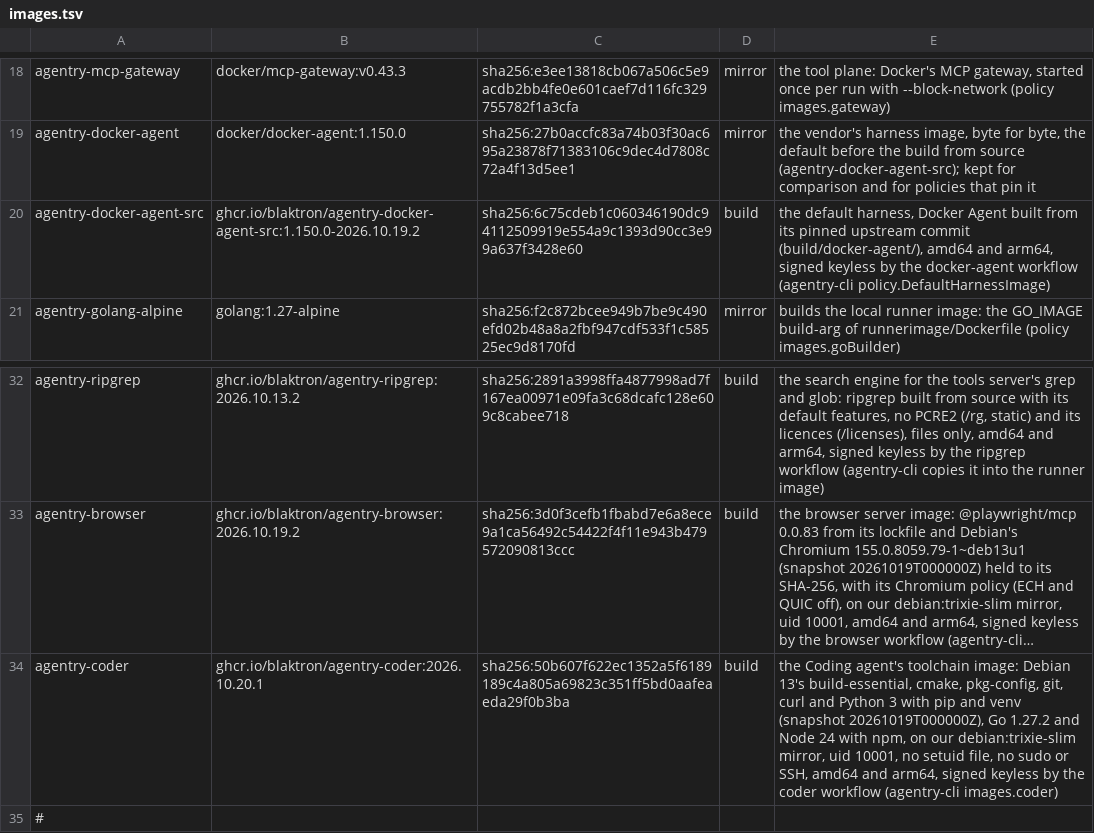
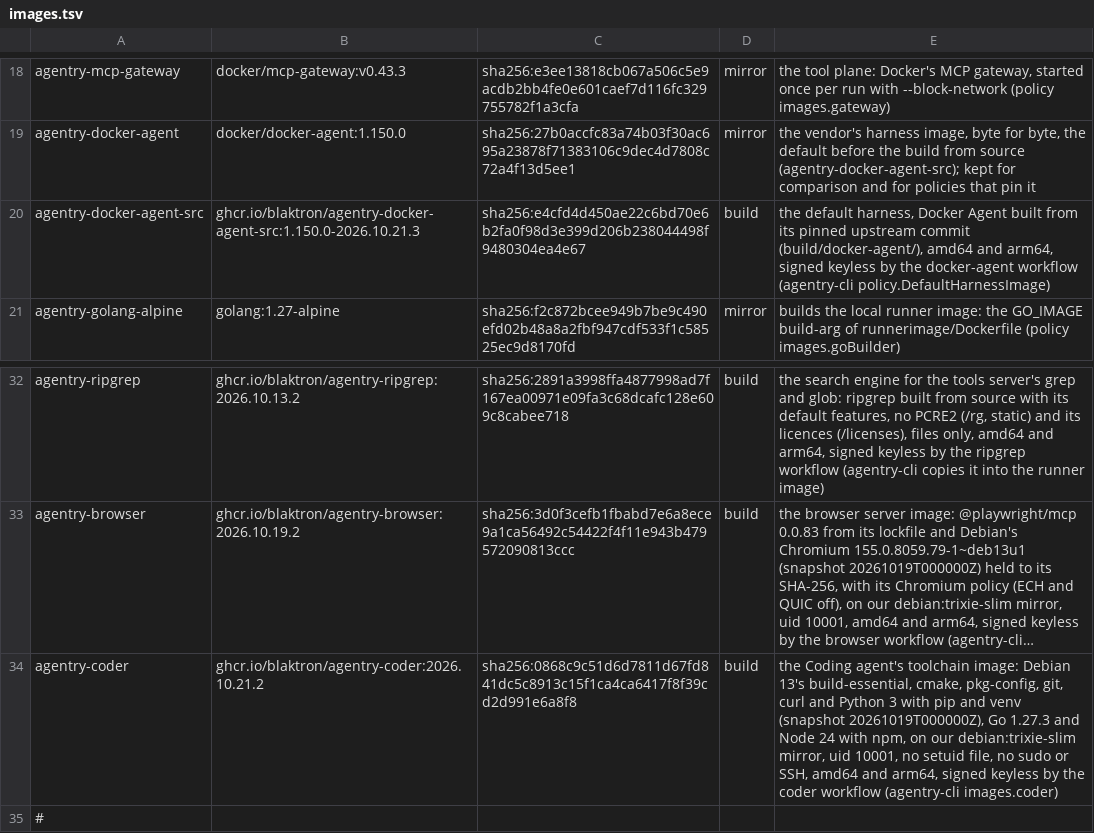
Before and after one commit to blaktron/agentry-dockerimages, a TSV file: images.tsv, drawn as a sheet; only a part is shown, gaps mark what is left out; long unchanged cells end in …; the diff names each change by its address in the sheet, - before the commit and + after, or states it on an @@ line.

```diff
--- a/images.tsv
+++ b/images.tsv
-B20: ghcr.io/blaktron/agentry-docker-agent-src:1.150.0-2026.10.19.2
+B20: ghcr.io/blaktron/agentry-docker-agent-src:1.150.0-2026.10.21.3
-C20: sha256:6c75cdeb1c060346190dc94112509919e554a9c1393d90cc3e99a637f3428e60
+C20: sha256:e4cfd4d450ae22c6bd70e6b2fa0f98d3e399d206b238044498f9480304ea4e67
-B34: ghcr.io/blaktron/agentry-coder:2026.10.20.1
+B34: ghcr.io/blaktron/agentry-coder:2026.10.21.2
-C34: sha256:50b607f622ec1352a5f6189189c4a805a69823c351ff5bd0aafeaeda29f0b3ba
+C34: sha256:0868c9c51d6d7811d67fd841dc5c8913c15f1ca4ca6417f8f39cd2d991e6a8f8
-E34: …20261019T000000Z), Go 1.27.2 and Node…
+E34: …20261019T000000Z), Go 1.27.3 and Node…
```
